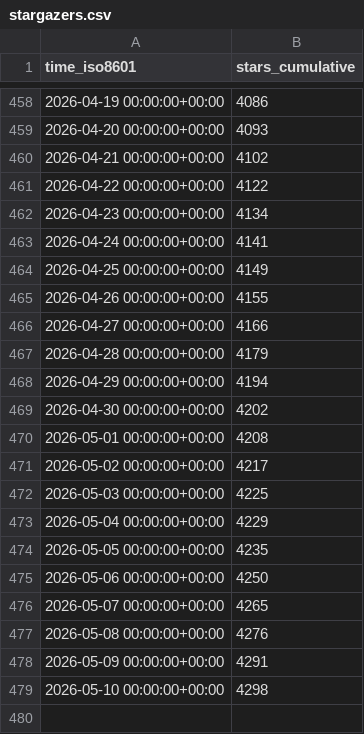
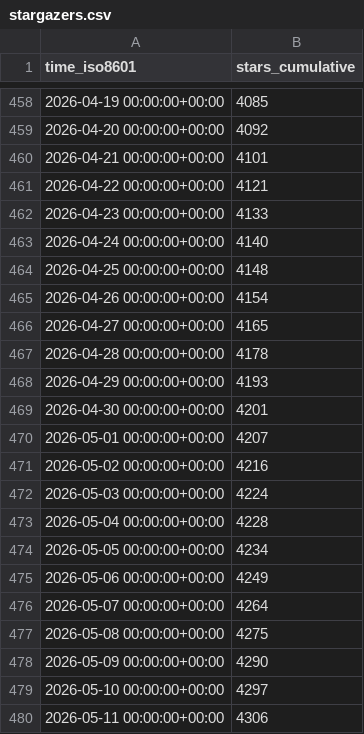
Before and after one commit to lnennnn/PPTAgent_data, a CSV file: icip-cas/PPTAgent/ghrs-data/stargazers.csv, drawn as a sheet; only a part is shown, gaps mark what is left out; the diff covers the shown part only.

```diff
--- a/icip-cas/PPTAgent/ghrs-data/stargazers.csv
+++ b/icip-cas/PPTAgent/ghrs-data/stargazers.csv
@@ -458,22 +458,23 @@ time_iso8601,stars_cumulative
-2026-04-19 00:00:00+00:00,4086
-2026-04-20 00:00:00+00:00,4093
-2026-04-21 00:00:00+00:00,4102
-2026-04-22 00:00:00+00:00,4122
-2026-04-23 00:00:00+00:00,4134
-2026-04-24 00:00:00+00:00,4141
-2026-04-25 00:00:00+00:00,4149
-2026-04-26 00:00:00+00:00,4155
-2026-04-27 00:00:00+00:00,4166
-2026-04-28 00:00:00+00:00,4179
-2026-04-29 00:00:00+00:00,4194
-2026-04-30 00:00:00+00:00,4202
-2026-05-01 00:00:00+00:00,4208
-2026-05-02 00:00:00+00:00,4217
-2026-05-03 00:00:00+00:00,4225
-2026-05-04 00:00:00+00:00,4229
-2026-05-05 00:00:00+00:00,4235
-2026-05-06 00:00:00+00:00,4250
-2026-05-07 00:00:00+00:00,4265
-2026-05-08 00:00:00+00:00,4276
-2026-05-09 00:00:00+00:00,4291
-2026-05-10 00:00:00+00:00,4298
+2026-04-19 00:00:00+00:00,4085
+2026-04-20 00:00:00+00:00,4092
+2026-04-21 00:00:00+00:00,4101
+2026-04-22 00:00:00+00:00,4121
+2026-04-23 00:00:00+00:00,4133
+2026-04-24 00:00:00+00:00,4140
+2026-04-25 00:00:00+00:00,4148
+2026-04-26 00:00:00+00:00,4154
+2026-04-27 00:00:00+00:00,4165
+2026-04-28 00:00:00+00:00,4178
+2026-04-29 00:00:00+00:00,4193
+2026-04-30 00:00:00+00:00,4201
+2026-05-01 00:00:00+00:00,4207
+2026-05-02 00:00:00+00:00,4216
+2026-05-03 00:00:00+00:00,4224
+2026-05-04 00:00:00+00:00,4228
+2026-05-05 00:00:00+00:00,4234
+2026-05-06 00:00:00+00:00,4249
+2026-05-07 00:00:00+00:00,4264
+2026-05-08 00:00:00+00:00,4275
+2026-05-09 00:00:00+00:00,4290
+2026-05-10 00:00:00+00:00,4297
+2026-05-11 00:00:00+00:00,4306
```
Also changed, not shown: 27 edited cells elsewhere in this file, icip-cas/PPTAgent/ghrs-data/forks.csv.
